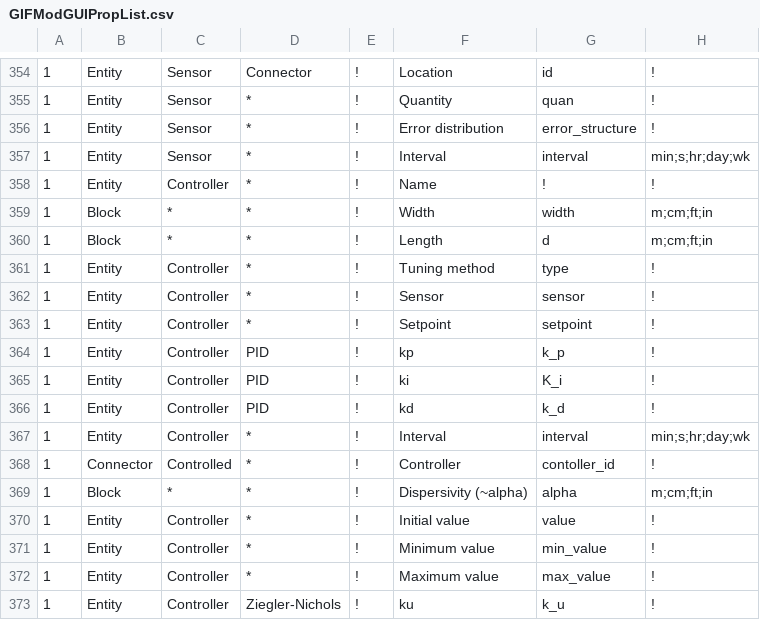
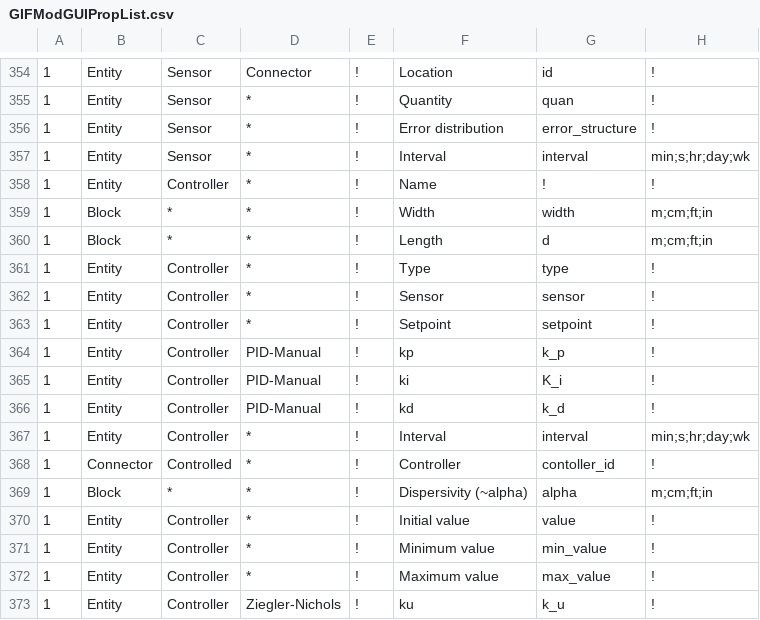
Before and after one commit to ArashMassoudieh/GIFMod, a CSV file: x64/GIFMod/Debug/GIFModGUIPropList.csv, drawn as a sheet; only a part is shown, gaps mark what is left out; the diff names each change by its address in the sheet, - before the commit and + after, or states it on an @@ line.

```diff
--- a/x64/GIFMod/Debug/GIFModGUIPropList.csv
+++ b/x64/GIFMod/Debug/GIFModGUIPropList.csv
-F361: Tuning method
+F361: Type
-D364:D366: PID
+D364:D366: PID-Manual
```
Also changed, not shown: 10 other files.
